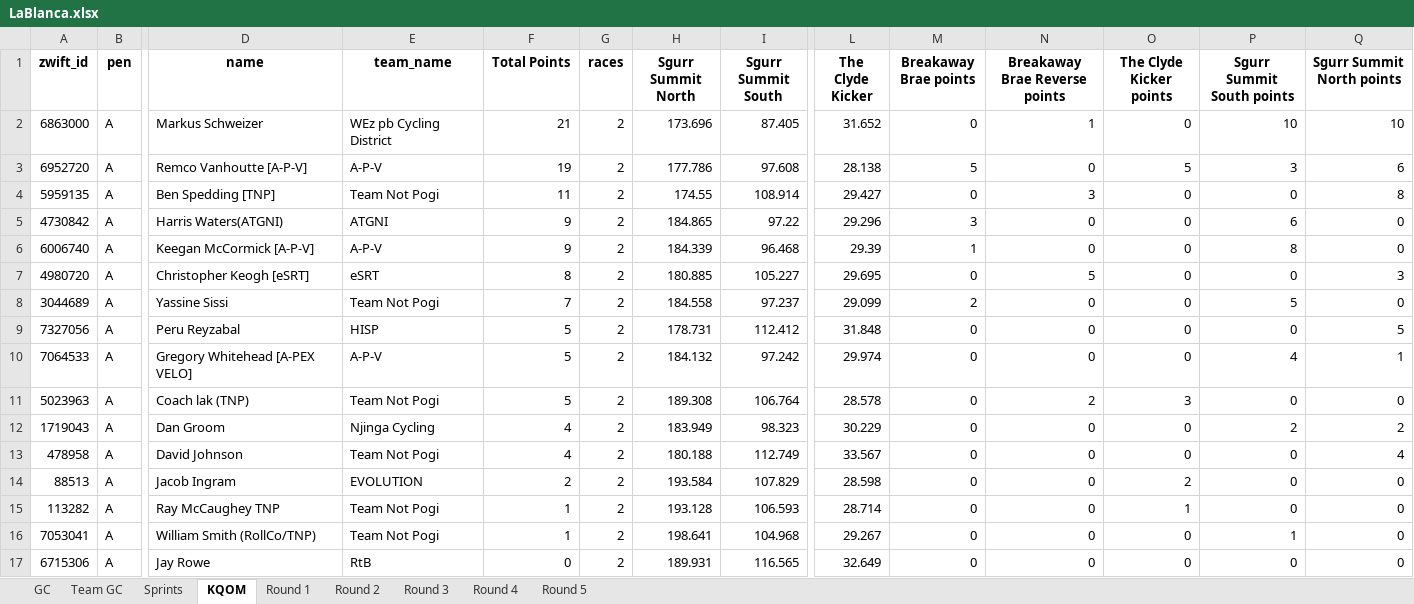
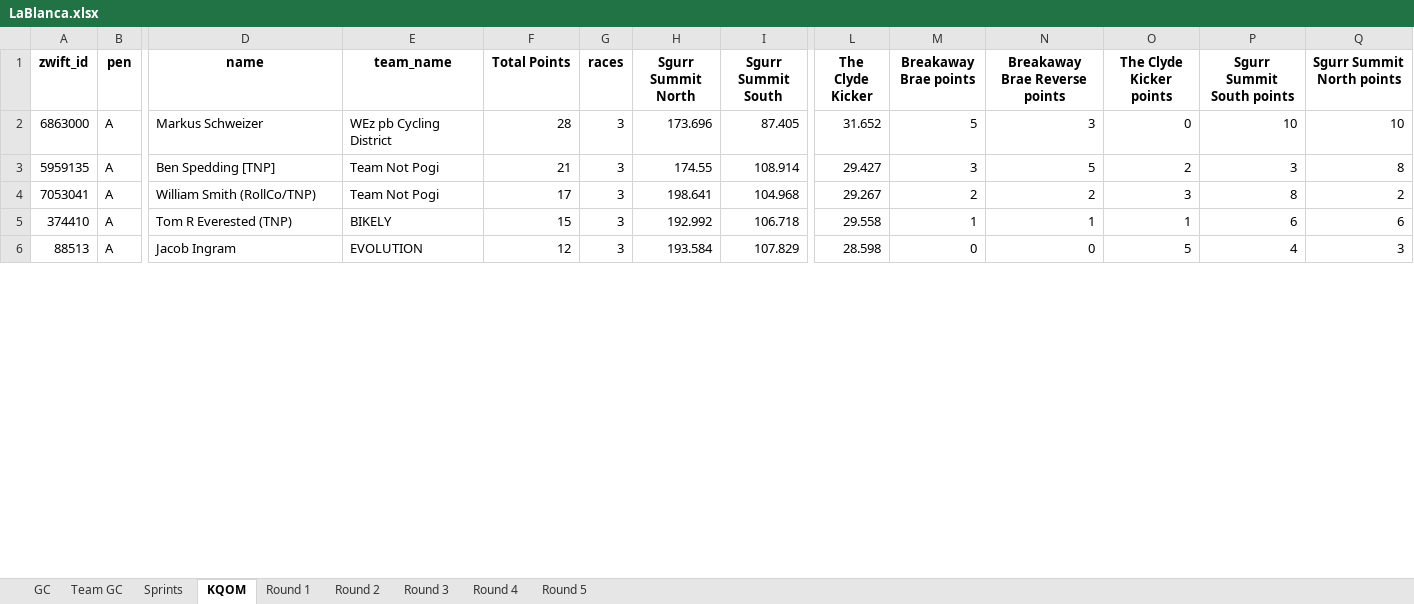
Before and after one commit to gleesonm1/TNP_results, an Excel workbook: LaBlanca/LaBlanca.xlsx, sheet KQOM, drawn as a sheet; only a part is shown, gaps mark what is left out; values as stored, in another font and other column widths than the file's, no borders; removed rows and columns are numbered as before the commit, all else as after; rows hold the shown columns only; the diff covers the shown part only; the diff names each change by its address in the sheet, - before the commit and + after, or states it on an @@ line.

```diff
--- a/LaBlanca/LaBlanca.xlsx (sheet KQOM)
+++ b/LaBlanca/LaBlanca.xlsx (sheet KQOM)
-F2 (Total Points): 21
+F2 (Total Points): 28
-G2 (races): 2
+G2 (races): 3
-M2 (Breakaway Brae points): 0
+M2 (Breakaway Brae points): 5
-N2 (Breakaway Brae Reverse points): 1
+N2 (Breakaway Brae Reverse points): 3
-row 3: 6952720 | A | Remco Vanhoutte [A-P-V] | A-P-V | 19 | 2 | 177.786 | 97.608 | 28.138 | 5 | 0 | 5 | 3 | 6
-F3 (Total Points): 11
+F3 (Total Points): 21
-G3 (races): 2
+G3 (races): 3
-M3 (Breakaway Brae points): 0
+M3 (Breakaway Brae points): 3
-N3 (Breakaway Brae Reverse points): 3
+N3 (Breakaway Brae Reverse points): 5
-O3 (The Clyde Kicker points): 0
+O3 (The Clyde Kicker points): 2
-P3 (Sgurr Summit South points): 0
+P3 (Sgurr Summit South points): 3
-row 5: 4730842 | A | Harris Waters(ATGNI) | ATGNI | 9 | 2 | 184.865 | 97.22 | 29.296 | 3 | 0 | 0 | 6 | 0
-row 6: 6006740 | A | Keegan McCormick [A-P-V] | A-P-V | 9 | 2 | 184.339 | 96.468 | 29.39 | 1 | 0 | 0 | 8 | 0
-row 7: 4980720 | A | Christopher Keogh [eSRT] | eSRT | 8 | 2 | 180.885 | 105.227 | 29.695 | 0 | 5 | 0 | 0 | 3
-row 8: 3044689 | A | Yassine Sissi | Team Not Pogi | 7 | 2 | 184.558 | 97.237 | 29.099 | 2 | 0 | 0 | 5 | 0
-row 9: 7327056 | A | Peru Reyzabal | HISP | 5 | 2 | 178.731 | 112.412 | 31.848 | 0 | 0 | 0 | 0 | 5
-row 10: 7064533 | A | Gregory Whitehead [A-PEX VELO] | A-P-V | 5 | 2 | 184.132 | 97.242 | 29.974 | 0 | 0 | 0 | 4 | 1
-row 11: 5023963 | A | Coach lak (TNP) | Team Not Pogi | 5 | 2 | 189.308 | 106.764 | 28.578 | 0 | 2 | 3 | 0 | 0
-row 12: 1719043 | A | Dan Groom | Njinga Cycling | 4 | 2 | 183.949 | 98.323 | 30.229 | 0 | 0 | 0 | 2 | 2
-row 13: 478958 | A | David Johnson | Team Not Pogi | 4 | 2 | 180.188 | 112.749 | 33.567 | 0 | 0 | 0 | 0 | 4
+row 4: 7053041 | A | William Smith (RollCo/TNP) | Team Not Pogi | 17 | 3 | 198.641 | 104.968 | 29.267 | 2 | 2 | 3 | 8 | 2
+row 5: 374410 | A | Tom R Everested (TNP) | BIKELY | 15 | 3 | 192.992 | 106.718 | 29.558 | 1 | 1 | 1 | 6 | 6
-F6 (Total Points): 2
+F6 (Total Points): 12
-G6 (races): 2
+G6 (races): 3
-O6 (The Clyde Kicker points): 2
+O6 (The Clyde Kicker points): 5
-P6 (Sgurr Summit South points): 0
+P6 (Sgurr Summit South points): 4
-Q6 (Sgurr Summit North points): 0
+Q6 (Sgurr Summit North points): 3
-row 15: 113282 | A | Ray McCaughey TNP | Team Not Pogi | 1 | 2 | 193.128 | 106.593 | 28.714 | 0 | 0 | 1 | 0 | 0
-row 16: 7053041 | A | William Smith (RollCo/TNP) | Team Not Pogi | 1 | 2 | 198.641 | 104.968 | 29.267 | 0 | 0 | 0 | 1 | 0
-row 17: 6715306 | A | Jay Rowe | RtB | 0 | 2 | 189.931 | 116.565 | 32.649 | 0 | 0 | 0 | 0 | 0
```
Also changed, not shown: 4 added rows, 28 removed rows and 74 edited cells elsewhere in this sheet, sheet Sprints, sheet GC, sheet Team GC, sheet Round 3, sheet Round 2, sheet Round 1.
